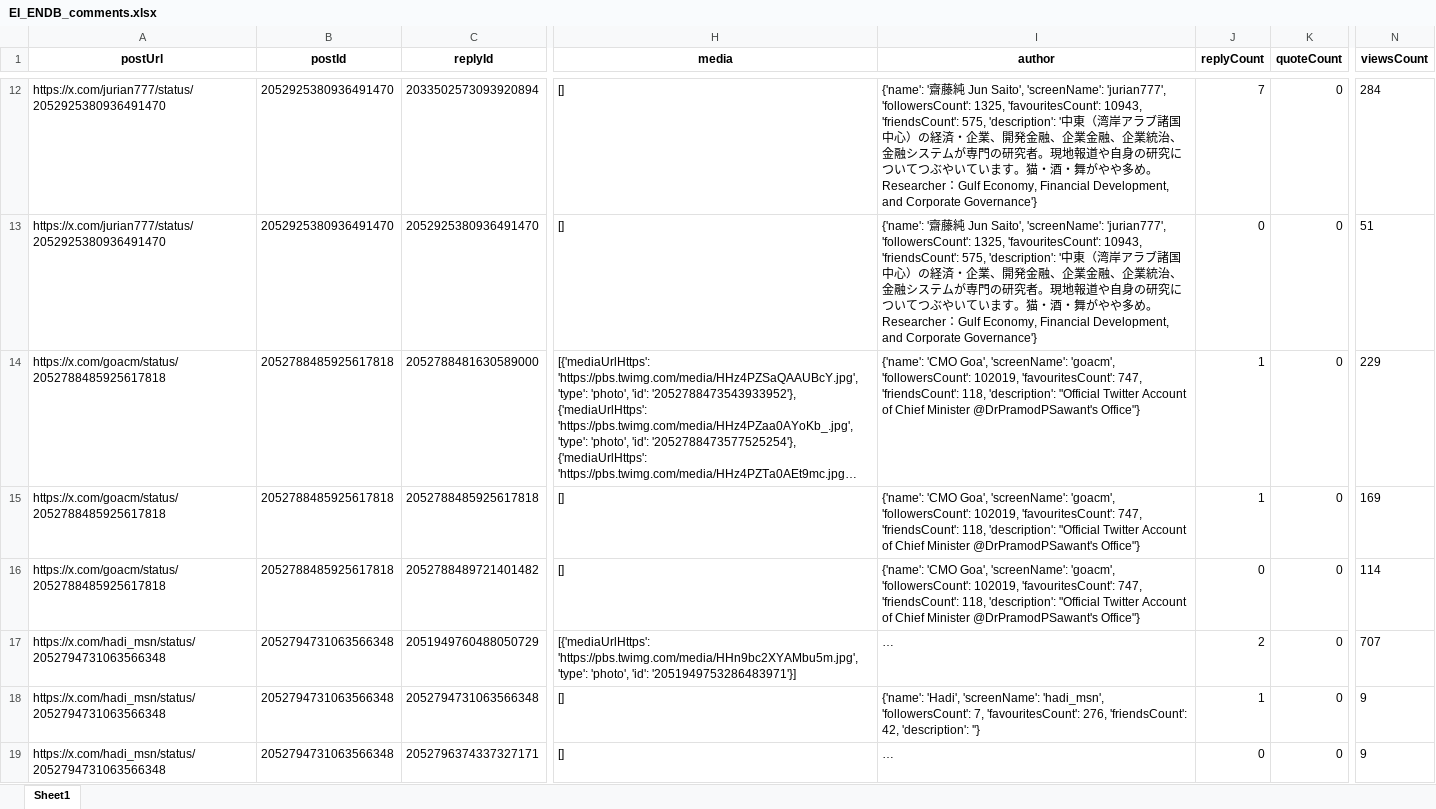
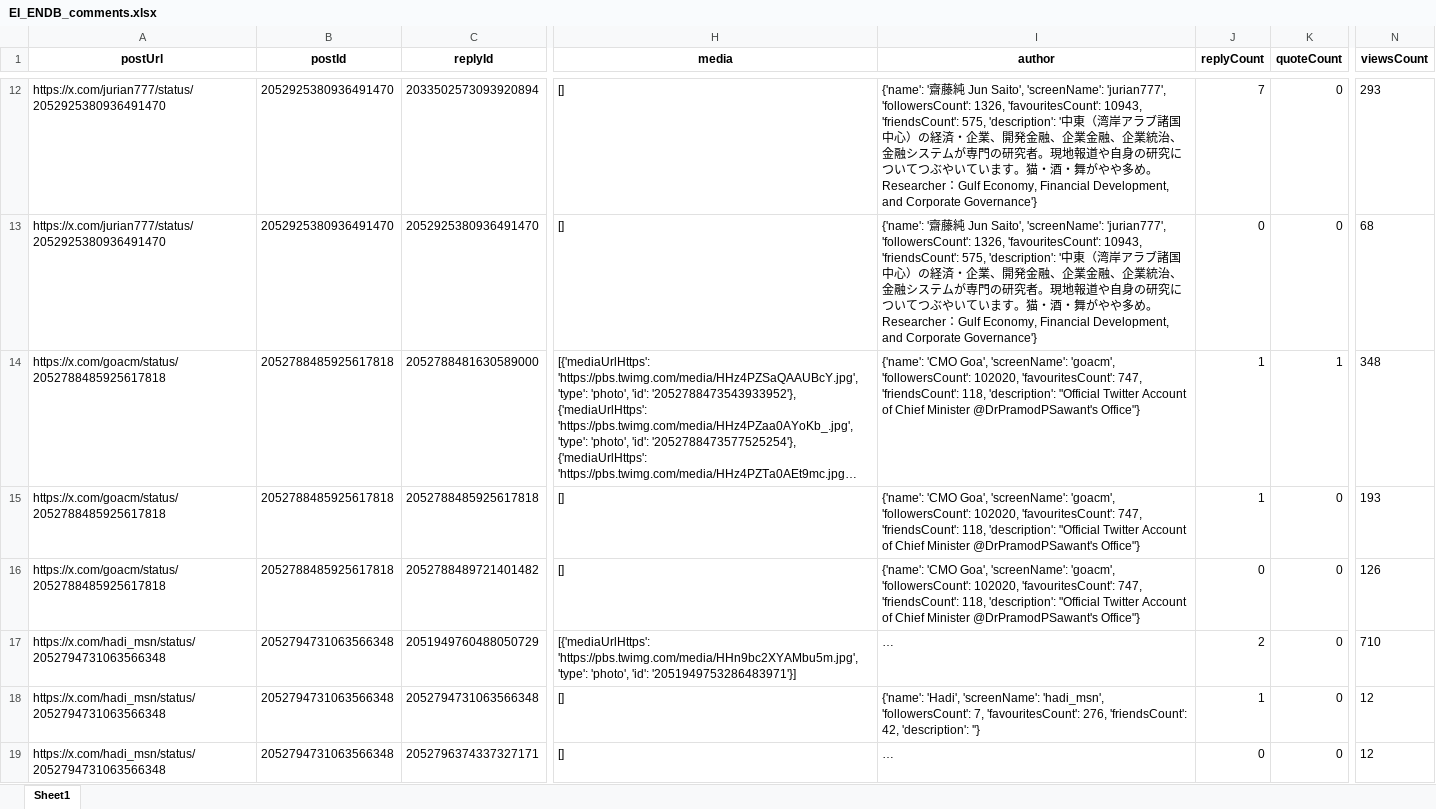
Before and after one commit to felixabraham670706/socialmedia, an Excel workbook: EI_ENDB_comments.xlsx, sheet Sheet1, drawn as a sheet; only a part is shown, gaps mark what is left out; long unchanged cells end in …; values as stored, in another font and other column widths than the file's, no borders; the diff covers the shown part only; the diff names each change by its address in the sheet, - before the commit and + after, or states it on an @@ line.

```diff
--- a/EI_ENDB_comments.xlsx (sheet Sheet1)
+++ b/EI_ENDB_comments.xlsx (sheet Sheet1)
-I12:I13 (author): …'jurian777', 'followersCount': 1325, 'favouritesCount': 10943,…
+I12:I13 (author): …'jurian777', 'followersCount': 1326, 'favouritesCount': 10943,…
-N12 (viewsCount): 284
+N12 (viewsCount): 293
-N13 (viewsCount): 51
+N13 (viewsCount): 68
-I14:I16 (author): …'goacm', 'followersCount': 102019, 'favouritesCount': 747,…
+I14:I16 (author): …'goacm', 'followersCount': 102020, 'favouritesCount': 747,…
-K14 (quoteCount): 0
+K14 (quoteCount): 1
-N14 (viewsCount): 229
+N14 (viewsCount): 348
-N15 (viewsCount): 169
+N15 (viewsCount): 193
-N16 (viewsCount): 114
+N16 (viewsCount): 126
-N17 (viewsCount): 707
+N17 (viewsCount): 710
-N18:N19 (viewsCount): 9
+N18:N19 (viewsCount): 12
```
Also changed, not shown: 46 added rows, 23 removed rows, 1 moved row and 71 edited cells elsewhere in this sheet, EI_ENBD_3post.xlsx, EI_tweet.xlsx, 9 other files.
